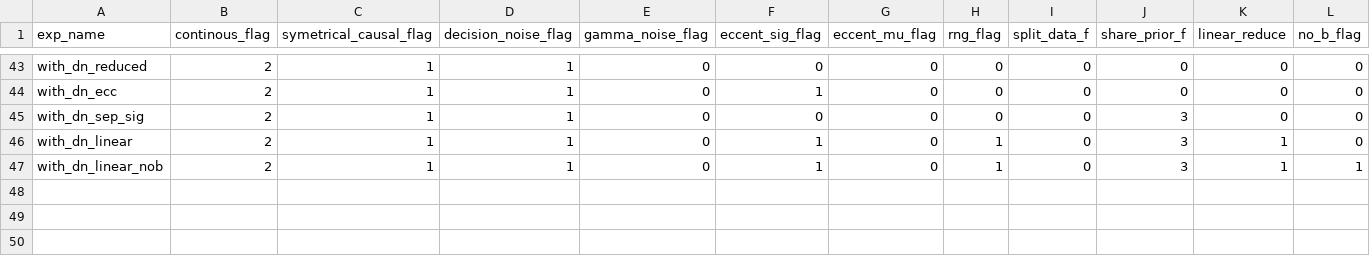
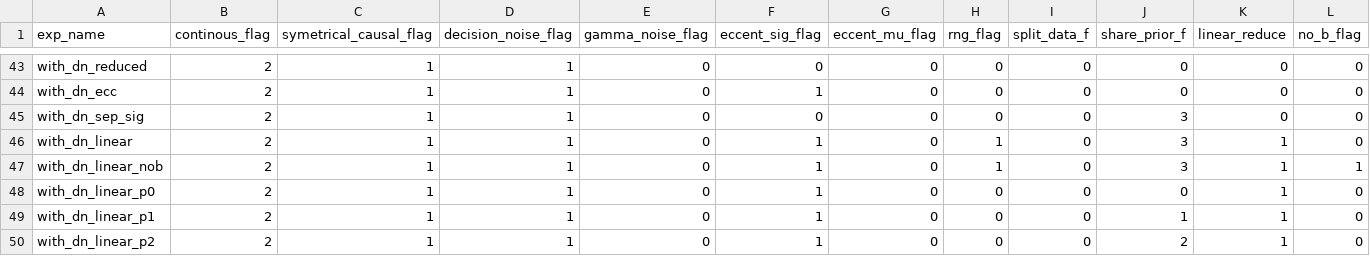
Before and after one commit to wenshu2022/BCI-confidence-VE, a CSV file: exp_config.csv, drawn as a sheet; only a part is shown, gaps mark what is left out; rows hold the shown columns only; the diff names each change by its address in the sheet, - before the commit and + after, or states it on an @@ line.

Commit message:
add varaition of the linear models

```diff
--- a/exp_config.csv
+++ b/exp_config.csv
+row 48: with_dn_linear_p0 | 2 | 1 | 1 | 0 | 1 | 0 | 0 | 0 | 0 | 1 | 0
+row 49: with_dn_linear_p1 | 2 | 1 | 1 | 0 | 1 | 0 | 0 | 0 | 1 | 1 | 0
+row 50: with_dn_linear_p2 | 2 | 1 | 1 | 0 | 1 | 0 | 0 | 0 | 2 | 1 | 0
```
Also changed, not shown: 25 other files.
